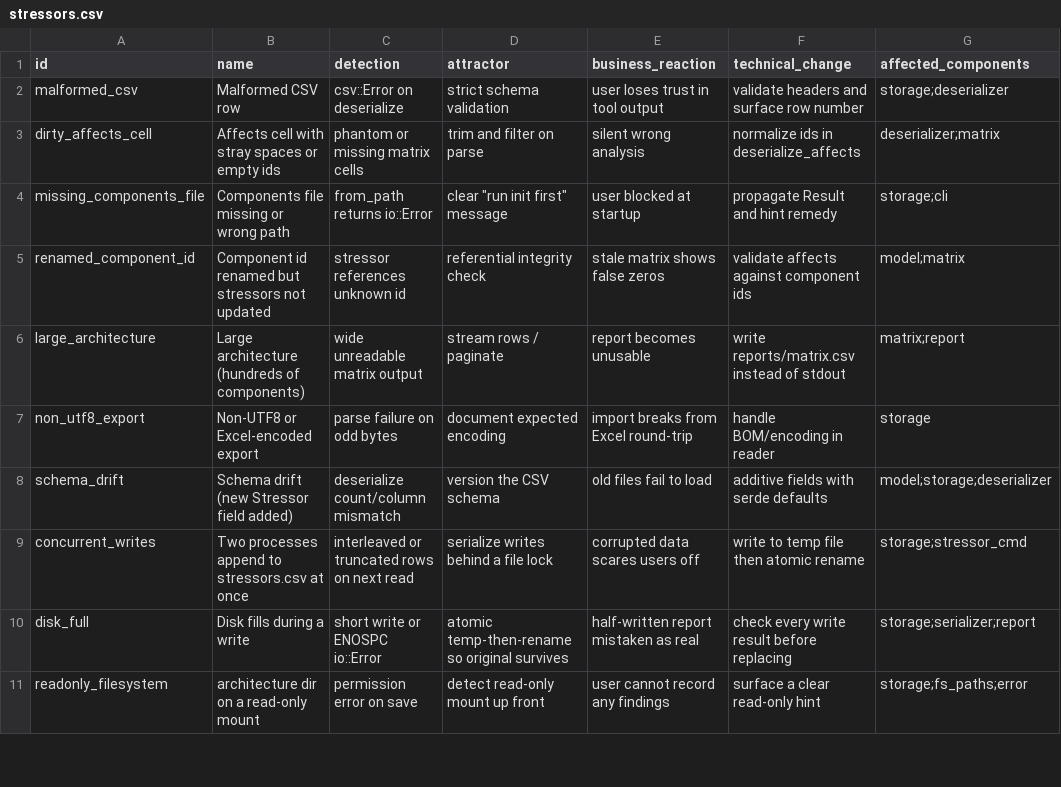
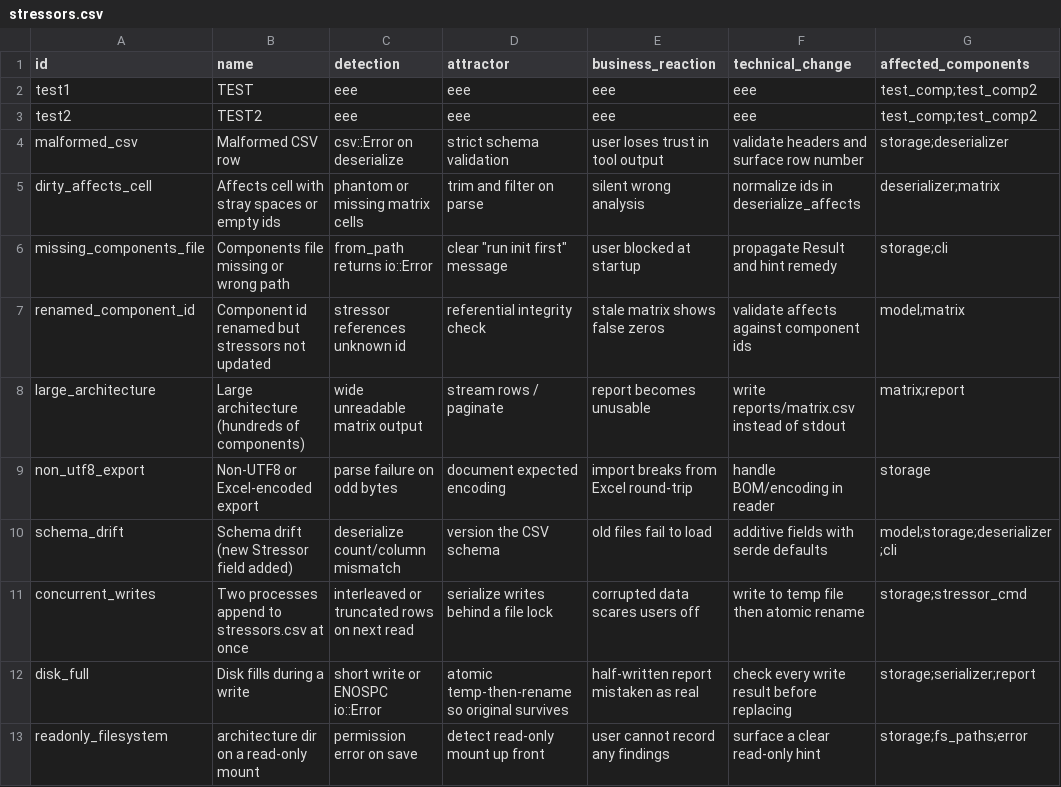
Before and after one commit to JonGeorge/residuality-cli, a CSV file: architecture/stressors.csv, drawn as a sheet; only a part is shown.

Commit message:
Update architecture docs with test data for identical responses to stress

```diff
--- a/architecture/stressors.csv
+++ b/architecture/stressors.csv
@@ -1,2 +1,4 @@
 id,name,detection,attractor,business_reaction,technical_change,affected_components
+test1,TEST,eee,eee,eee,eee,test_comp;test_comp2
+test2,TEST2,eee,eee,eee,eee,test_comp;test_comp2
 malformed_csv,Malformed CSV row,csv::Error on deserialize,strict schema validation,user loses trust in tool output,validate headers and surface row number,storage;deserializer
@@ -7,3 +9,3 @@ large_architecture,Large architecture (hundreds of components),wide unreadable m
 non_utf8_export,Non-UTF8 or Excel-encoded export,parse failure on odd bytes,document expected encoding,import breaks from Excel round-trip,handle BOM/encoding in reader,storage
-schema_drift,Schema drift (new Stressor field added),deserialize count/column mismatch,version the CSV schema,old files fail to load,additive fields with serde defaults,model;storage;deserializer
+schema_drift,Schema drift (new Stressor field added),deserialize count/column mismatch,version the CSV schema,old files fail to load,additive fields with serde defaults,model;storage;deserializer;cli
 concurrent_writes,Two processes append to stressors.csv at once,interleaved or truncated rows on next read,serialize writes behind a file lock,corrupted data scares users off,write to temp file then atomic rename,storage;stressor_cmd
```
Also changed, not shown: architecture/components.csv.
